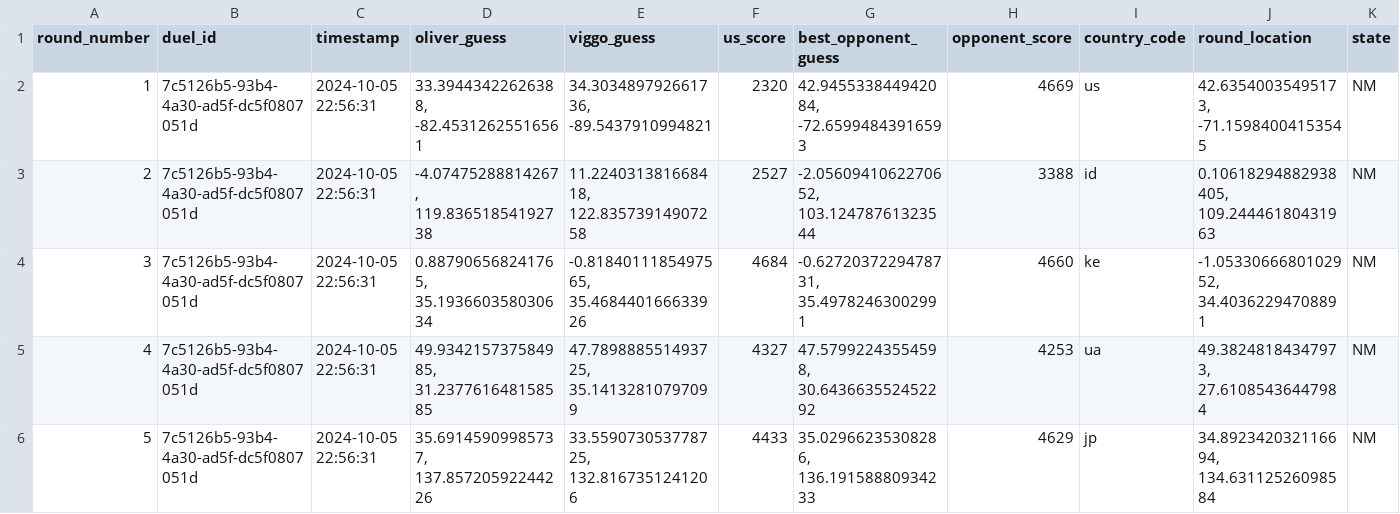
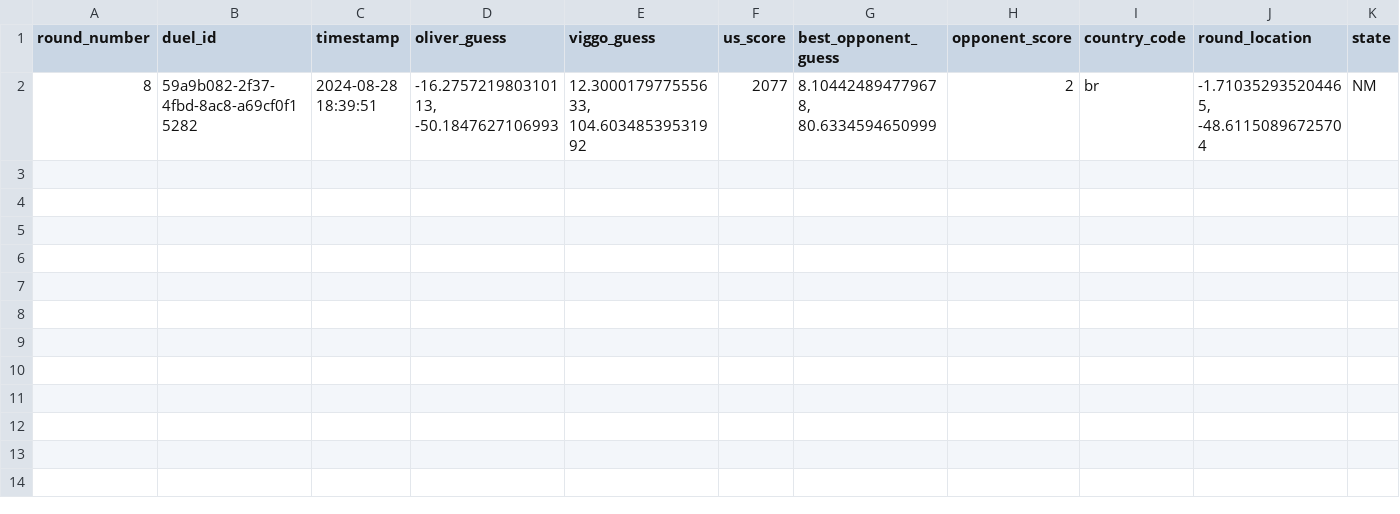
Before and after one commit to chickenThug/geoguessr_analysis, a CSV file: data/geo_data_augmented.csv, drawn as a sheet; only a part is shown; removed rows and columns are numbered as before the commit, all else as after; rows hold the shown columns only; the diff names each change by its address in the sheet, - before the commit and + after, or states it on an @@ line.

```diff
--- a/data/geo_data_augmented.csv
+++ b/data/geo_data_augmented.csv
-row 2: 1 | 7c5126b5-93b4-4a30-ad5f-dc5f0807051d | 2024-10-05 22:56:31 | 33.39443422626388, -82.45312625516561 | 34.303489792661736, -89.5437910994821 | 2320 | 42.945533844942084, -72.65994843916593 | 4669 | us | 42.63540035495173, -71.15984004153545 | NM
-row 3: 2 | 7c5126b5-93b4-4a30-ad5f-dc5f0807051d | 2024-10-05 22:56:31 | -4.07475288814267, 119.83651854192738 | 11.224031381668418, 122.83573914907258 | 2527 | -2.0560941062270652, 103.12478761323544 | 3388 | id | 0.10618294882938405, 109.24446180431963 | NM
-row 4: 3 | 7c5126b5-93b4-4a30-ad5f-dc5f0807051d | 2024-10-05 22:56:31 | 0.887906568241765, 35.193660358030634 | -0.8184011185497565, 35.468440166633926 | 4684 | -0.6272037229478731, 35.49782463002991 | 4660 | ke | -1.0533066680102952, 34.40362294708891 | NM
-row 5: 4 | 7c5126b5-93b4-4a30-ad5f-dc5f0807051d | 2024-10-05 22:56:31 | 49.934215737584985, 31.237761648158585 | 47.789888551493725, 35.14132810797099 | 4327 | 47.57992243554598, 30.643663552452292 | 4253 | ua | 49.38248184347973, 27.61085436447984 | NM
-row 6: 5 | 7c5126b5-93b4-4a30-ad5f-dc5f0807051d | 2024-10-05 22:56:31 | 35.69145909985737, 137.85720592244226 | 33.559073053778725, 132.8167351241206 | 4433 | 35.02966235308286, 136.19158880934233 | 4629 | jp | 34.892342032116694, 134.63112526098584 | NM
+row 2: 8 | 59a9b082-2f37-4fbd-8ac8-a69cf0f15282 | 2024-08-28 18:39:51 | -16.275721980310113, -50.1847627106993 | 12.300017977555633, 104.60348539531992 | 2077 | 8.104424894779678, 80.6334594650999 | 2 | br | -1.710352935204465, -48.61150896725704 | NM
```
Also changed, not shown: 2 other files.
